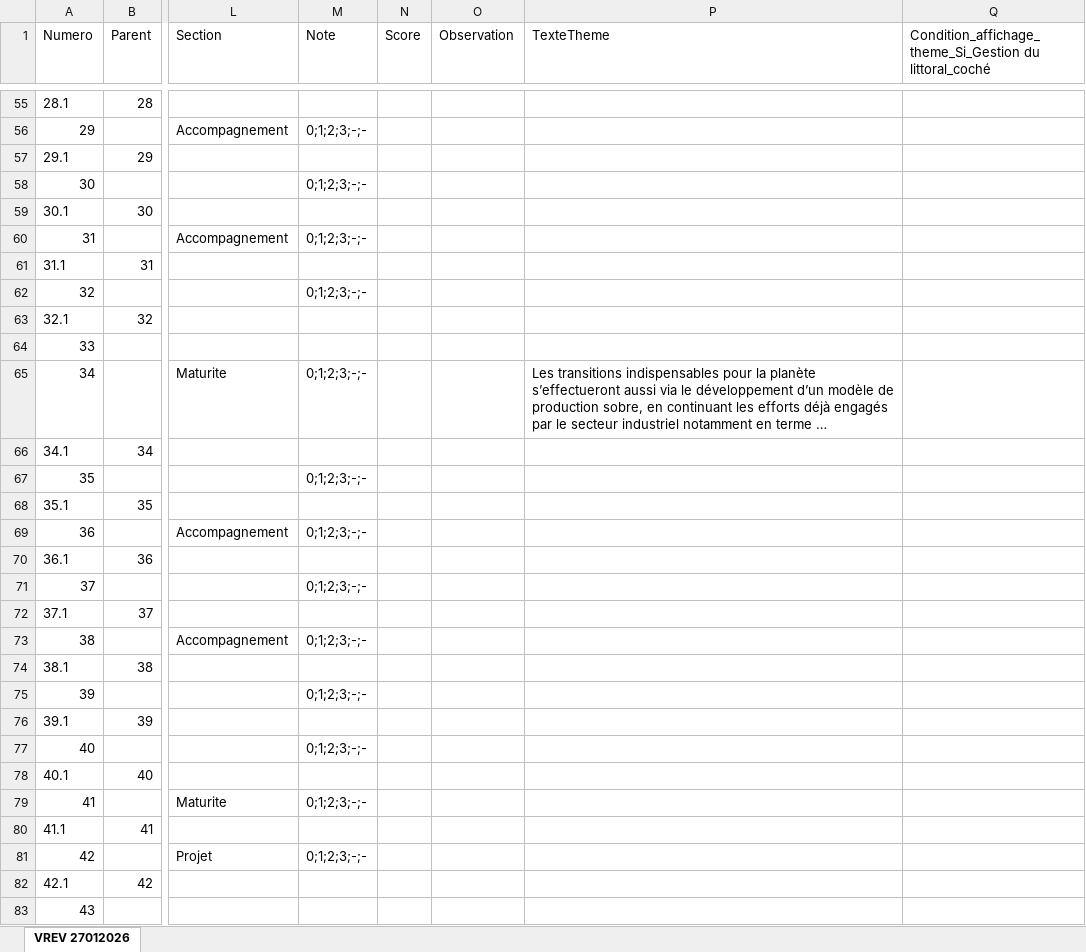
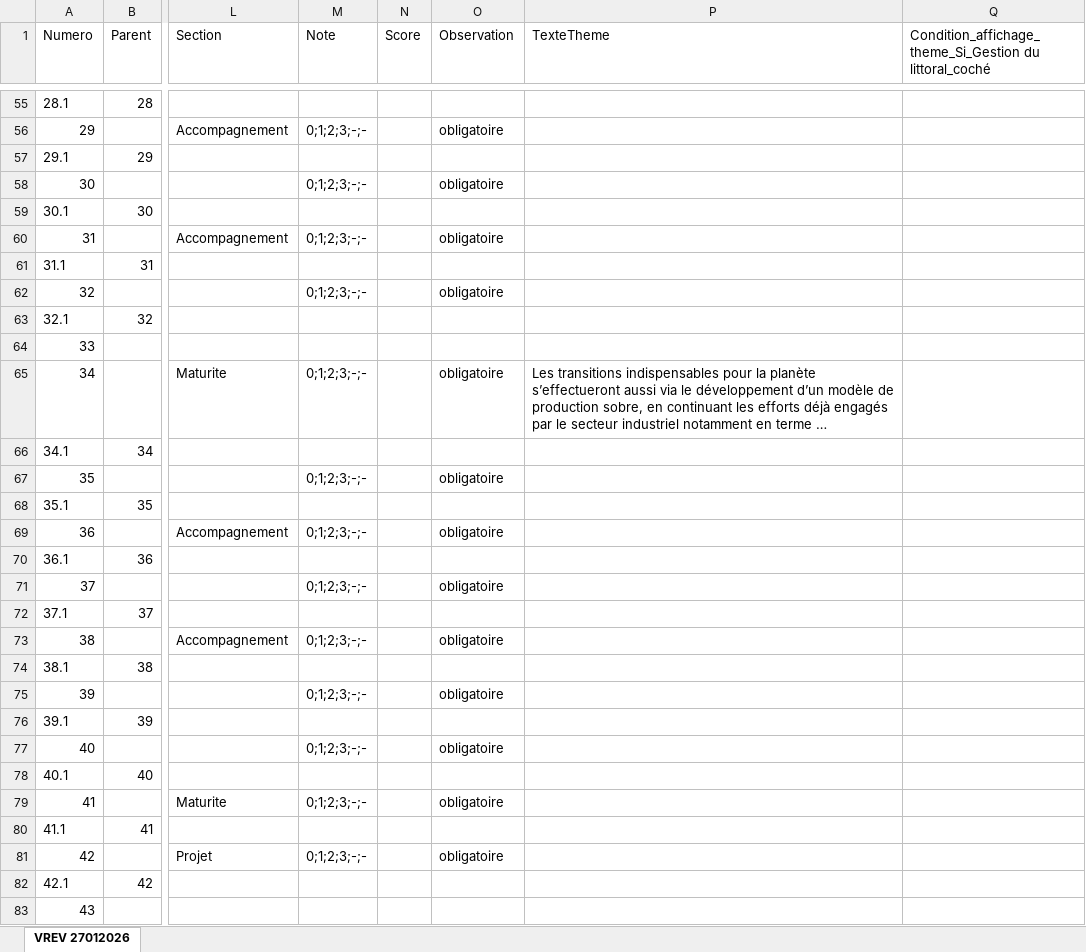
Before and after one commit to Mvince11/Questionnaire_PQNA_Region, an Excel workbook: data/question_autodiag_v27012026.xlsx, sheet VREV 27012026, drawn as a sheet; only a part is shown, gaps mark what is left out; long unchanged cells end in …; values as stored, in another font and other column widths than the file's, no borders; the diff covers the shown part only; the diff names each change by its address in the sheet, - before the commit and + after, or states it on an @@ line.

```diff
--- a/data/question_autodiag_v27012026.xlsx (sheet VREV 27012026)
+++ b/data/question_autodiag_v27012026.xlsx (sheet VREV 27012026)
-O56 (Observation): (empty)
+O56 (Observation): obligatoire
-O58 (Observation): (empty)
+O58 (Observation): obligatoire
-O60 (Observation): (empty)
+O60 (Observation): obligatoire
-O62 (Observation): (empty)
+O62 (Observation): obligatoire
-O65 (Observation): (empty)
+O65 (Observation): obligatoire
-O67 (Observation): (empty)
+O67 (Observation): obligatoire
-O69 (Observation): (empty)
+O69 (Observation): obligatoire
-O71 (Observation): (empty)
+O71 (Observation): obligatoire
-O73 (Observation): (empty)
+O73 (Observation): obligatoire
-O75 (Observation): (empty)
+O75 (Observation): obligatoire
-O77 (Observation): (empty)
+O77 (Observation): obligatoire
-O79 (Observation): (empty)
+O79 (Observation): obligatoire
-O81 (Observation): (empty)
+O81 (Observation): obligatoire
```
Also changed, not shown: 44 edited cells elsewhere in this sheet, 18 other files.
